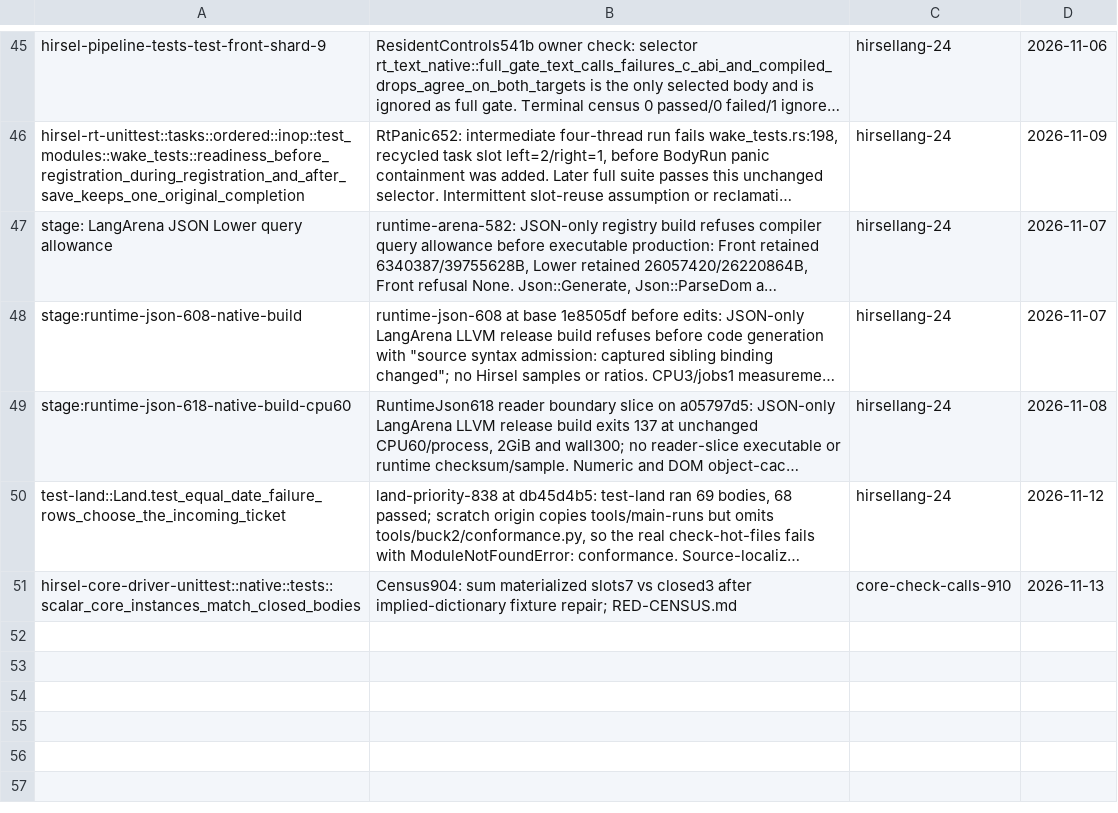
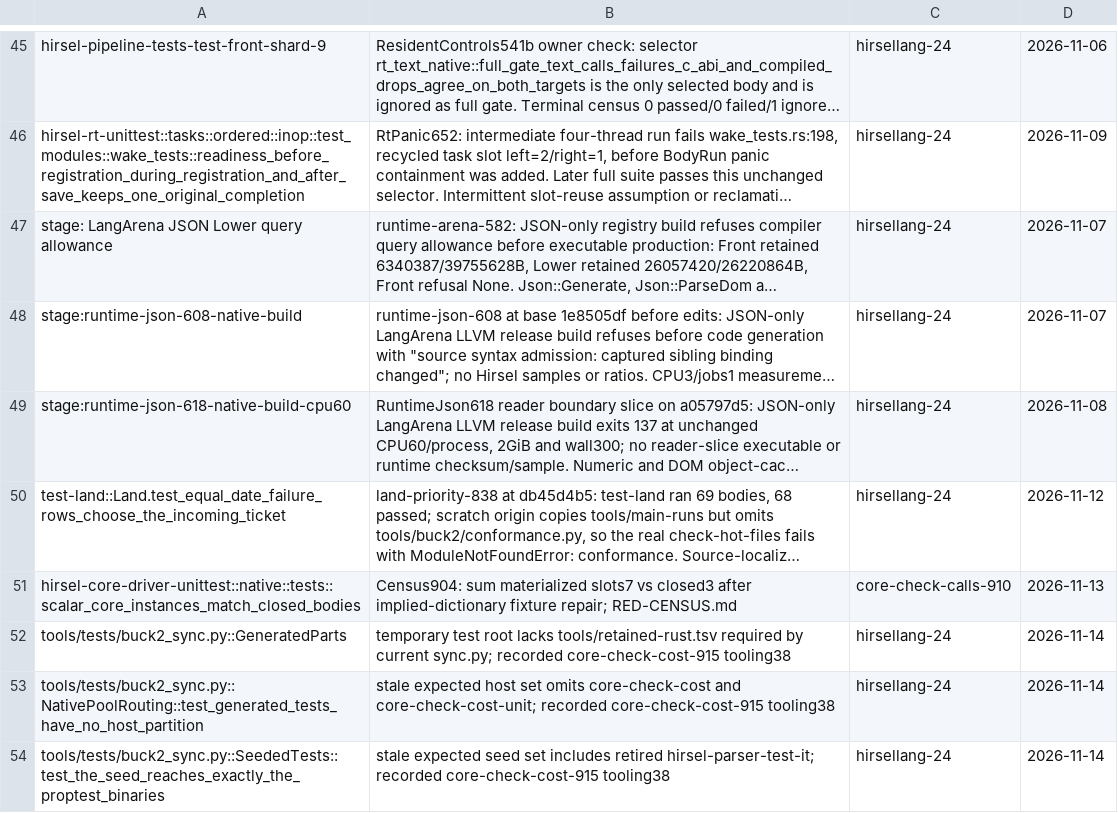
Before and after one commit to SamGalanakis/hirsel, a TSV file: tools/known-failures.tsv, drawn as a sheet; only a part is shown, gaps mark what is left out; long unchanged cells end in …; the diff names each change by its address in the sheet, - before the commit and + after, or states it on an @@ line.

Commit message:
Extend measured core release scope to support libraries

```diff
--- a/tools/known-failures.tsv
+++ b/tools/known-failures.tsv
+row 52: tools/tests/buck2_sync.py::GeneratedParts | temporary test root lacks tools/retained-rust.tsv required by current sync.py; recorded core-check-cost-915 tooling38 | hirsellang-24 | 2026-11-14
+row 53: tools/tests/buck2_sync.py::NativePoolRouting::test_generated_tests_have_no_host_partition | stale expected host set omits core-check-cost and core-check-cost-unit; recorded core-check-cost-915 tooling38 | hirsellang-24 | 2026-11-14
+row 54: tools/tests/buck2_sync.py::SeededTests::test_the_seed_reaches_exactly_the_proptest_binaries | stale expected seed set includes retired hirsel-parser-test-it; recorded core-check-cost-915 tooling38 | hirsellang-24 | 2026-11-14
```
Also changed, not shown: 2 other files.
